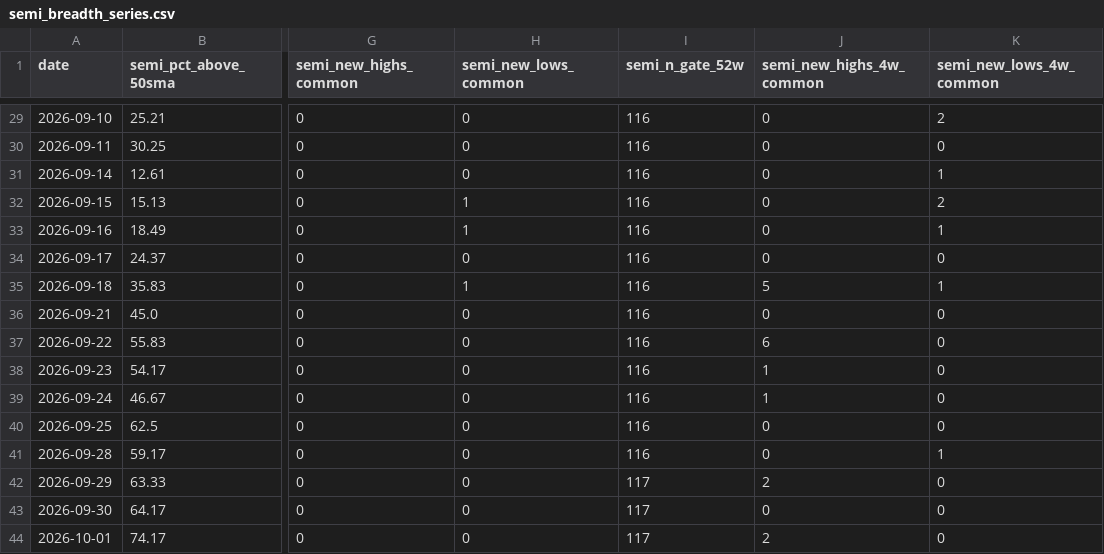
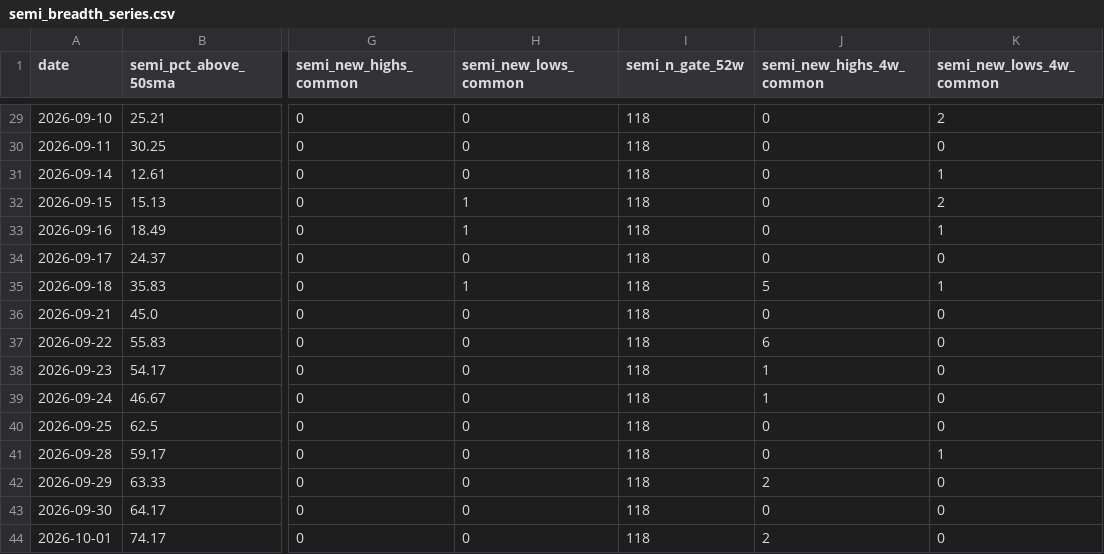
Before and after one commit to Fluxus-Trade-Lab/fluxus-dashboard, a CSV file: data/research/semi_breadth_2026-10-02/semi_breadth_series.csv, drawn as a sheet; only a part is shown, gaps mark what is left out; the diff covers the shown part only; the diff names each change by its address in the sheet, - before the commit and + after, or states it on an @@ line.

```diff
--- a/data/research/semi_breadth_2026-10-02/semi_breadth_series.csv
+++ b/data/research/semi_breadth_2026-10-02/semi_breadth_series.csv
-I29:I41 (semi_n_gate_52w): 116
+I29:I41 (semi_n_gate_52w): 118
-I42:I44 (semi_n_gate_52w): 117
+I42:I44 (semi_n_gate_52w): 118
```
Also changed, not shown: 27 edited cells elsewhere in this file, 3 other files.
